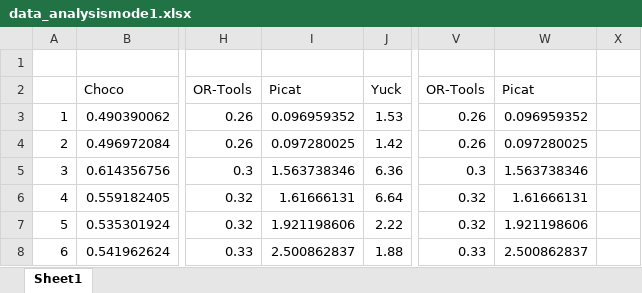
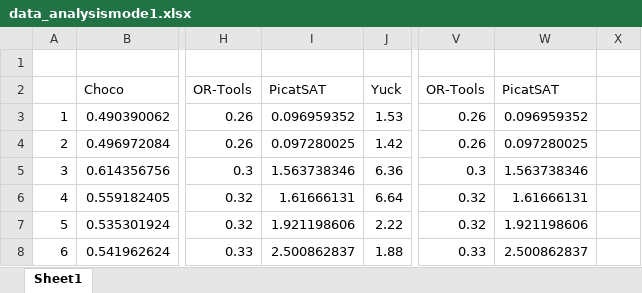
Before and after one commit to MingzhenAo/Constraint-Programming, an Excel workbook: Zig Zag Puzzler/data_analysismode1.xlsx, sheet Sheet1, drawn as a sheet; only a part is shown, gaps mark what is left out; values as stored, in another font and other column widths than the file's, no borders; charts and pictures not drawn; the diff names each change by its address in the sheet, - before the commit and + after, or states it on an @@ line.

```diff
--- a/Zig Zag Puzzler/data_analysismode1.xlsx (sheet Sheet1)
+++ b/Zig Zag Puzzler/data_analysismode1.xlsx (sheet Sheet1)
-I2: Picat
+I2: PicatSAT
-W2: Picat
+W2: PicatSAT
```
Also changed, not shown: charts or pictures, IQ Twist/data_analysis.xlsx, Zig Zag Puzzler/data_analysismode2.xlsx, 6 other files.
